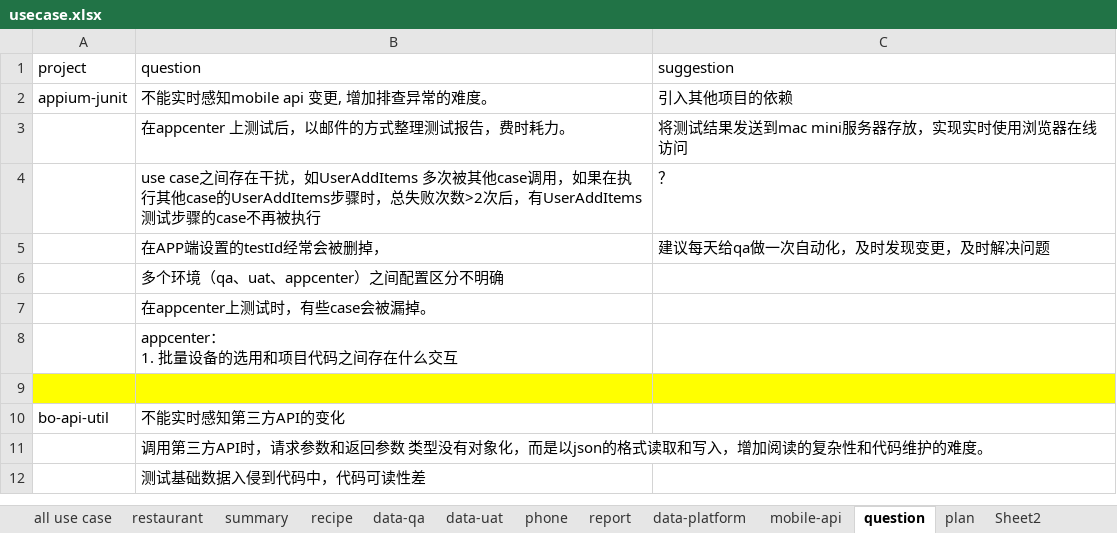
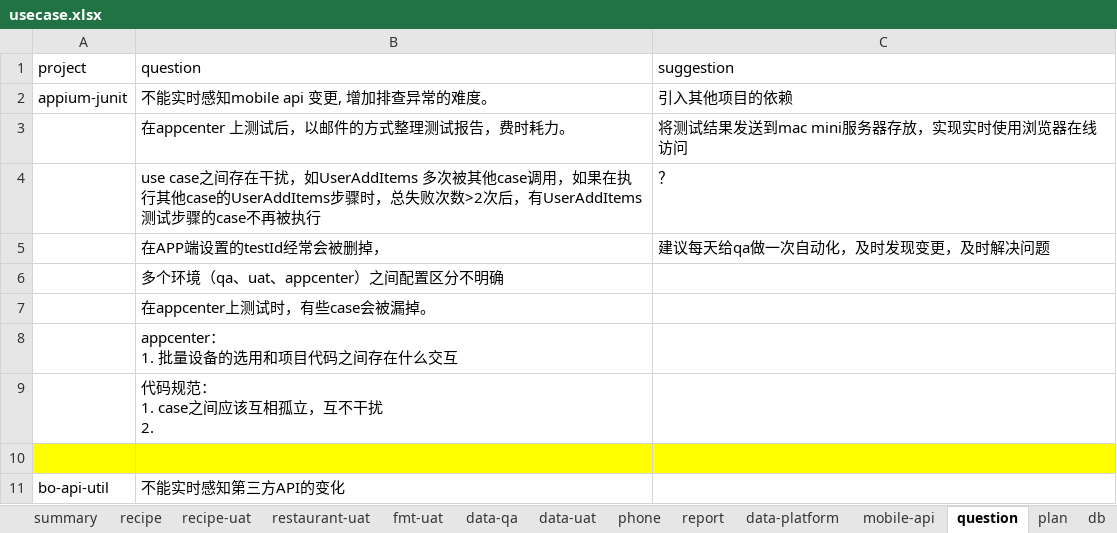
Before and after one commit to SWE15041/ct, an Excel workbook: usecase.xlsx, sheet question, drawn as a sheet; only a part is shown; the shorter side is filled out with more unchanged rows; values as stored, in another font and other column widths than the file's, no borders; ↵ is a line break in a cell; the diff names each change by its address in the sheet, - before the commit and + after, or states it on an @@ line.

```diff
--- a/usecase.xlsx (sheet question)
+++ b/usecase.xlsx (sheet question)
-sheet tab: Sheet2
+sheet tab: db
+sheet tab: recipe-uat
+sheet tab: restaurant-uat
+sheet tab: fmt-uat
+row 9:  | 代码规范： ↵ 1. case之间应该互相孤立，互不干扰 ↵ 2.
```
Also changed, not shown: sheet report, sheet phone, sheet restaurant, sheet recipe, other sheet tabs, 15 other files.
